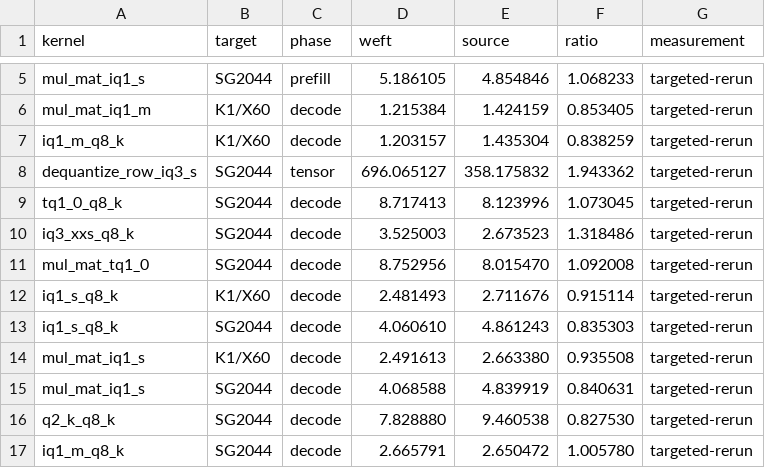
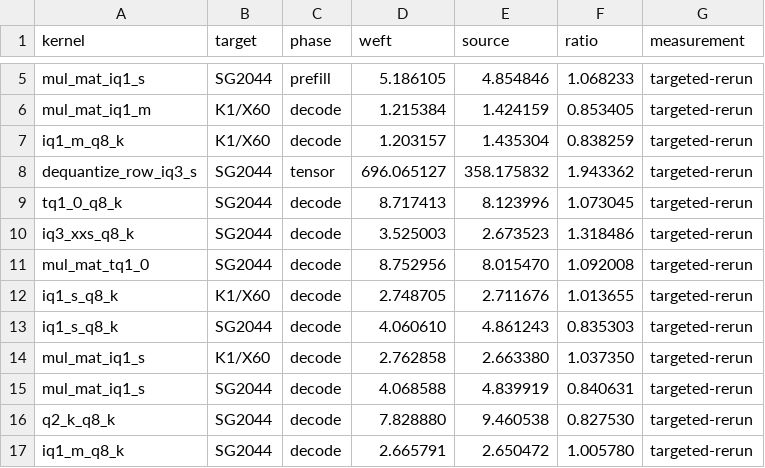
Before and after one commit to zzyu5/Weft, a CSV file: report/kernel-performance-comparison.csv, drawn as a sheet; only a part is shown, gaps mark what is left out.

Commit message:
Reuse shared scale values across typed issue windows

```diff
--- a/report/kernel-performance-comparison.csv
+++ b/report/kernel-performance-comparison.csv
@@ -11,5 +11,5 @@ iq3_xxs_q8_k,SG2044,decode,3.525003,2.673523,1.318486,targeted-rerun
 mul_mat_tq1_0,SG2044,decode,8.752956,8.015470,1.092008,targeted-rerun
-iq1_s_q8_k,K1/X60,decode,2.481493,2.711676,0.915114,targeted-rerun
+iq1_s_q8_k,K1/X60,decode,2.748705,2.711676,1.013655,targeted-rerun
 iq1_s_q8_k,SG2044,decode,4.060610,4.861243,0.835303,targeted-rerun
-mul_mat_iq1_s,K1/X60,decode,2.491613,2.663380,0.935508,targeted-rerun
+mul_mat_iq1_s,K1/X60,decode,2.762858,2.663380,1.037350,targeted-rerun
 mul_mat_iq1_s,SG2044,decode,4.068588,4.839919,0.840631,targeted-rerun
```
Also changed, not shown: report/weft-kernel-performance.csv, 5 other files.
